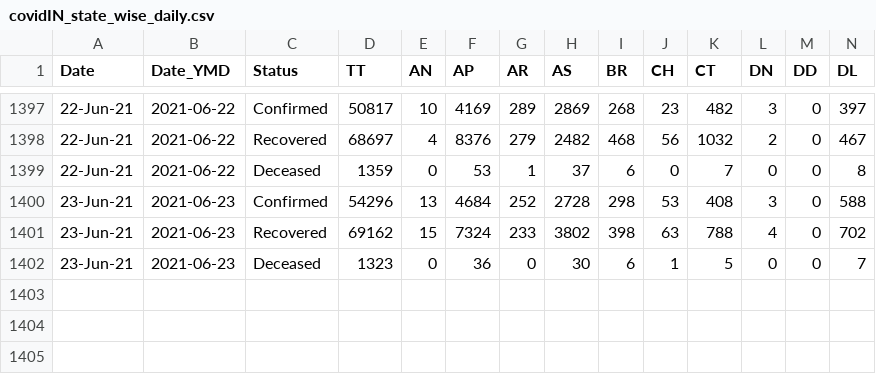
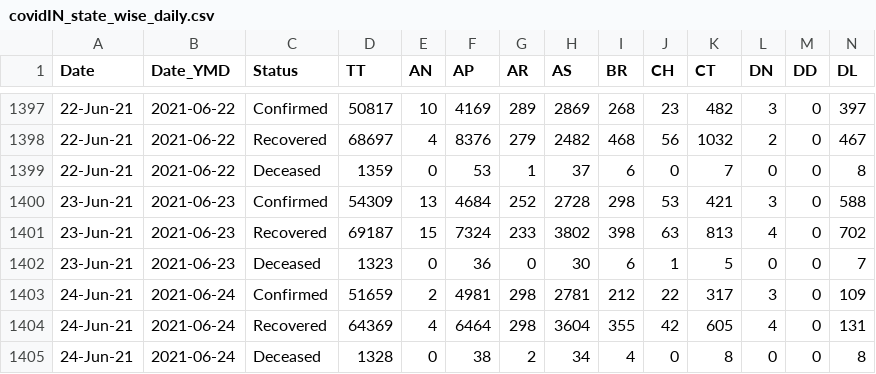
Before and after one commit to arya46/Covid-19-EDA, a CSV file: data/covidIN_state_wise_daily.csv, drawn as a sheet; only a part is shown, gaps mark what is left out; rows hold the shown columns only; the diff names each change by its address in the sheet, - before the commit and + after, or states it on an @@ line.

Commit message:
data updated on - Fri Jun 25 05:33:20 UTC 2021

```diff
--- a/data/covidIN_state_wise_daily.csv
+++ b/data/covidIN_state_wise_daily.csv
-D1400 (TT): 54296
+D1400 (TT): 54309
-K1400 (CT): 408
+K1400 (CT): 421
-D1401 (TT): 69162
+D1401 (TT): 69187
-K1401 (CT): 788
+K1401 (CT): 813
+row 1403: 24-Jun-21 | 2021-06-24 | Confirmed | 51659 | 2 | 4981 | 298 | 2781 | 212 | 22 | 317 | 3 | 0 | 109
+row 1404: 24-Jun-21 | 2021-06-24 | Recovered | 64369 | 4 | 6464 | 298 | 3604 | 355 | 42 | 605 | 4 | 0 | 131
+row 1405: 24-Jun-21 | 2021-06-24 | Deceased | 1328 | 0 | 38 | 2 | 34 | 4 | 0 | 8 | 0 | 0 | 8
```
Also changed, not shown: data/cases_ts.csv, data/covidIN_districtwise_current.csv, 3 other files.
